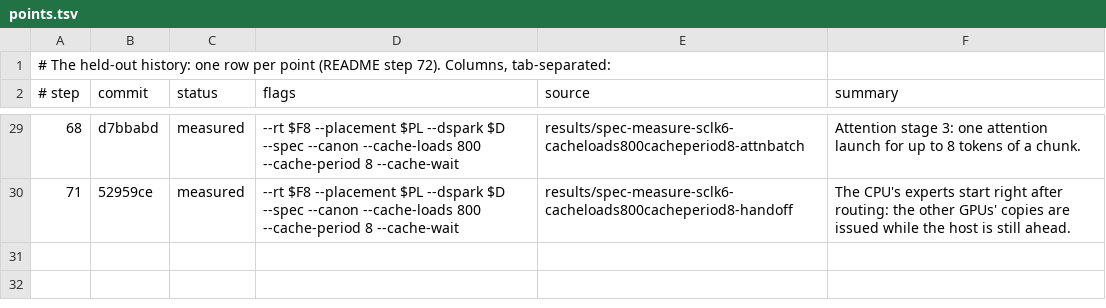
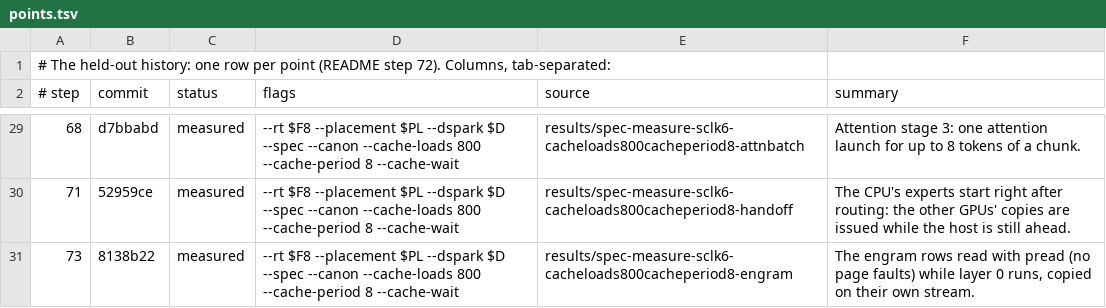
Before and after one commit to okuvshynov/llama-sandbox, a TSV file: ds-completion/results/heldout-history/points.tsv, drawn as a sheet; only a part is shown, gaps mark what is left out.

```diff
--- a/ds-completion/results/heldout-history/points.tsv
+++ b/ds-completion/results/heldout-history/points.tsv
@@ -30 +30,2 @@
 71	52959ce	measured	--rt $F8 --placement $PL --dspark $D --spec --canon --cache-loads 800 --cache-period 8 --cache-wait	results/spec-measure-sclk6-cacheloads800cacheperiod8-handoff	The CPU's experts start right after routing: the other GPUs' copies are issued while the host is still ahead.
+73	8138b22	measured	--rt $F8 --placement $PL --dspark $D --spec --canon --cache-loads 800 --cache-period 8 --cache-wait	results/spec-measure-sclk6-cacheloads800cacheperiod8-engram	The engram rows read with pread (no page faults) while layer 0 runs, copied on their own stream.
```
Also changed, not shown: ds-completion/results/heldout-history/history.tsv, 2 other files.
